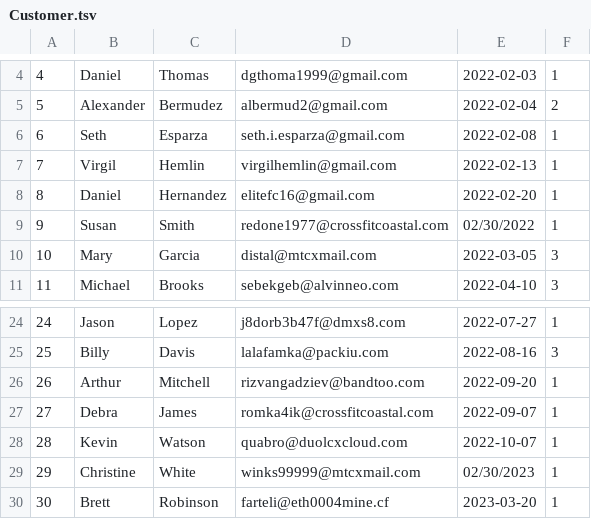
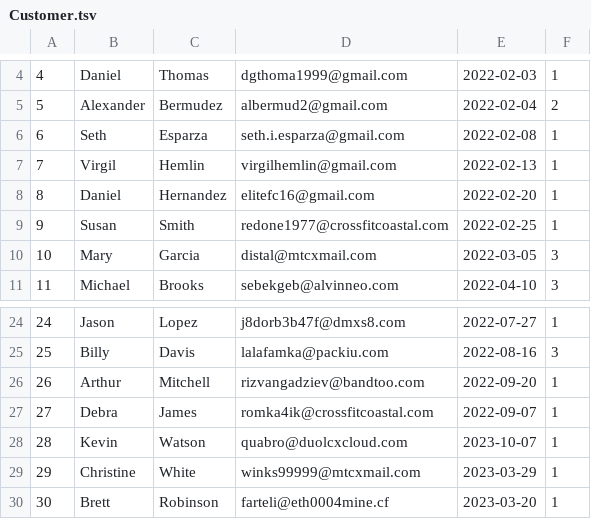
Before and after one commit to BrettMeirhofer/CIS4375-Group3, a TSV file: Backend/group3site/jeans/Data/Customer.tsv, drawn as a sheet; only a part is shown, gaps mark what is left out.

Commit message:
Customer.tsv

```diff
--- a/Backend/group3site/jeans/Data/Customer.tsv
+++ b/Backend/group3site/jeans/Data/Customer.tsv
@@ -8,3 +8,3 @@
 8	Daniel	Hernandez	elitefc16@gmail.com	2022-02-20	1
-9	Susan	Smith	redone1977@crossfitcoastal.com	02/30/2022	1
+9	Susan	Smith	redone1977@crossfitcoastal.com	2022-02-25	1
 10	Mary	Garcia	distal@mtcxmail.com	2022-03-05	3
@@ -27,4 +27,4 @@
 27	Debra	James	romka4ik@crossfitcoastal.com	2022-09-07	1
-28	Kevin	Watson	quabro@duolcxcloud.com	2022-10-07	1
-29	Christine	White	winks99999@mtcxmail.com	02/30/2023	1
+28	Kevin	Watson	quabro@duolcxcloud.com	2023-10-07	1
+29	Christine	White	winks99999@mtcxmail.com	2023-03-29	1
 30	Brett	Robinson	farteli@eth0004mine.cf	2023-03-20	1
```
